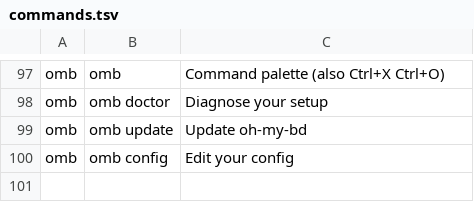
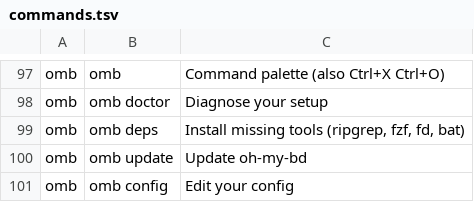
Before and after one commit to brxndxndiaz/oh-my-bd, a TSV file: lib/commands.tsv, drawn as a sheet; only a part is shown, gaps mark what is left out; the diff names each change by its address in the sheet, - before the commit and + after, or states it on an @@ line.

Commit message:
Text search works without ripgrep; installer covers every tool; Ctrl+O really cds
- text search falls back to git grep (inside a repo) or grep, with the
  same literal, smart-case matching; Ctrl+F twice is always available
- installer offers ripgrep and bat, says what each tool powers, uses the
  right package names (fd-find on apt/dnf), refreshes apt once, links
  batcat/fdfind, and judges success by whether the tool is installed
- omb deps installs missing tools; omb update offers tools new features
  need; automatic updates mention them; doctor explains what's missing
- Ctrl+O runs a real cd from the command line so the prompt redraws,
  hooks run and typed text is restored
- shorter picker hints; preview moves below the list on narrow terminals
- bump to 2.3.0

```diff
--- a/lib/commands.tsv
+++ b/lib/commands.tsv
+row 99: omb | omb deps | Install missing tools (ripgrep, fzf, fd, bat)
```
Also changed, not shown: 11 other files.
